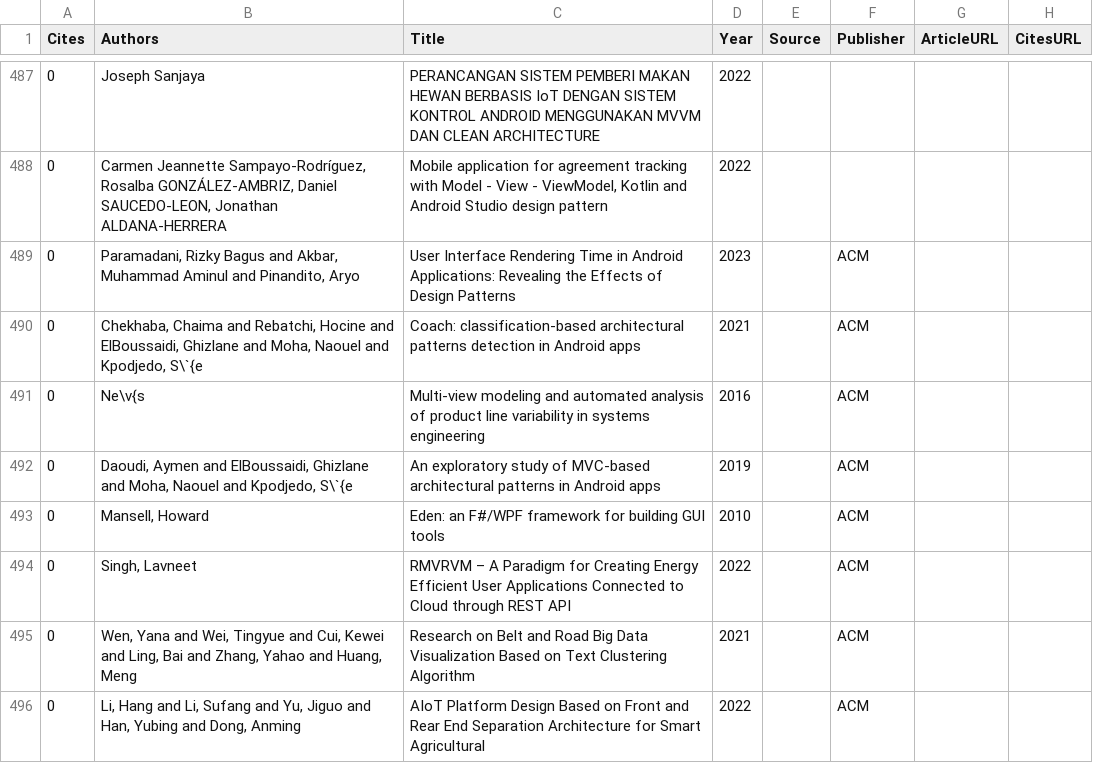
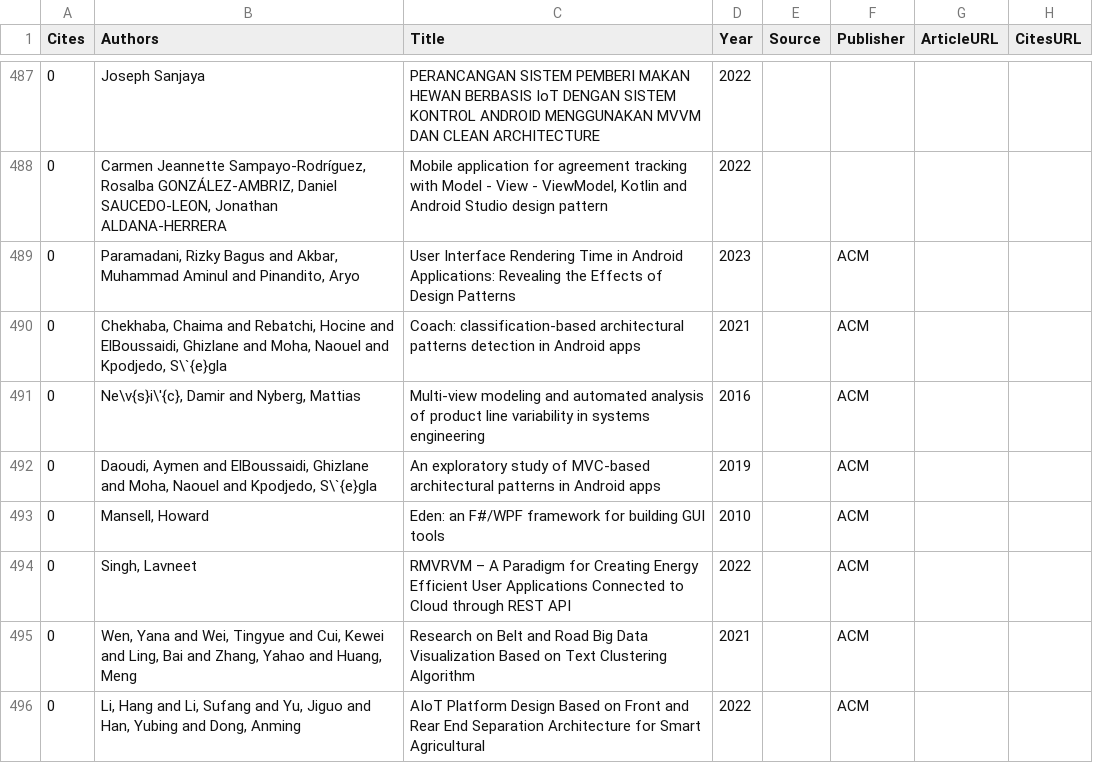
Before and after one commit to vimotest/viewmodel-classification, a CSV file: output/joined.csv, drawn as a sheet; only a part is shown, gaps mark what is left out; the diff covers the shown part only; the diff names each change by its address in the sheet, - before the commit and + after, or states it on an @@ line.

```diff
--- a/output/joined.csv
+++ b/output/joined.csv
-B490 (Authors): …and Kpodjedo, S\`{e
+B490 (Authors): …and Kpodjedo, S\`{e}gla
-B491 (Authors): Ne\v{s
+B491 (Authors): Ne\v{s}i\'{c}, Damir and Nyberg, Mattias
-B492 (Authors): …and Kpodjedo, S\`{e
+B492 (Authors): …and Kpodjedo, S\`{e}gla
```
Also changed, not shown: 1 added row and 1 removed row elsewhere in this file, searches/relevantPapers.csv, 1 other file.
